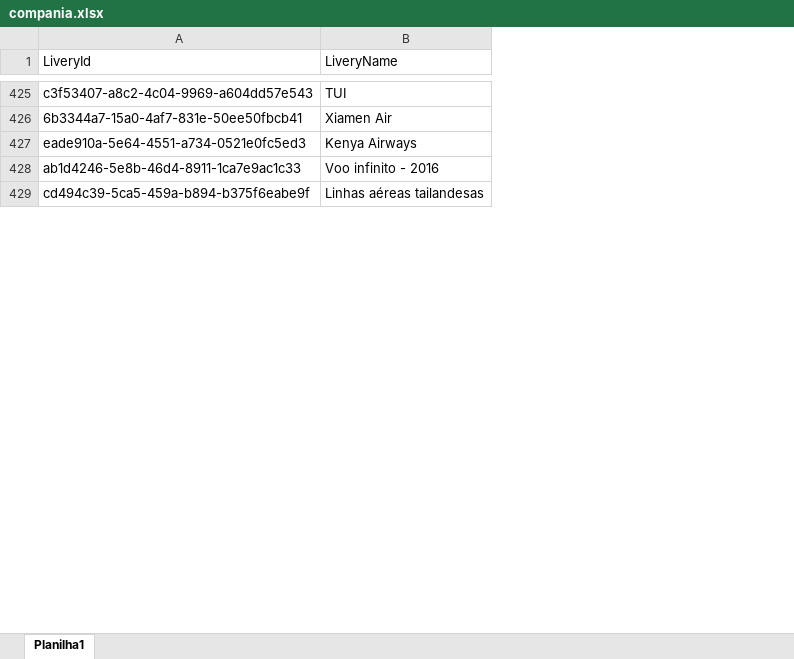
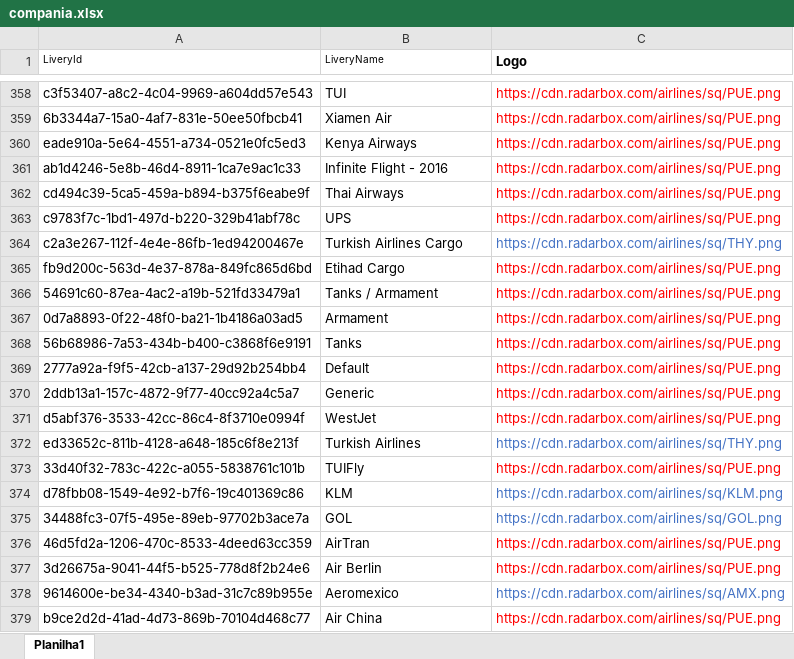
Before and after one commit to Dalmocabral/infinteflightaerobrasil_atc, an Excel workbook: compania.xlsx, sheet Planilha1, drawn as a sheet; only a part is shown, gaps mark what is left out; values as stored, in another font and other column widths than the file's, no borders; addresses are those after the commit; the diff covers the shown part only; the diff names each change by its address in the sheet, - before the commit and + after, or states it on an @@ line.

```diff
--- a/compania.xlsx (sheet Planilha1)
+++ b/compania.xlsx (sheet Planilha1)
+column C (Logo), rows 358-362: all https://cdn.radarbox.com/airlines/sq/PUE.png
@@ A1:B1 text size: smaller @@
-B361 (LiveryName): Voo infinito - 2016
+B361 (LiveryName): Infinite Flight - 2016
-B362 (LiveryName): Linhas aéreas tailandesas
+B362 (LiveryName): Thai Airways
@@ row 113 moved to row 363: c9783f7c-1bd1-497d-b220-329b41abf78c @@
+row 364: c2a3e267-112f-4e4e-86fb-1ed94200467e | Turkish Airlines Cargo | https://cdn.radarbox.com/airlines/sq/THY.png
@@ row 115 moved to row 365: fb9d200c-563d-4e37-878a-849fc865d6bd @@
+row 366: 54691c60-87ea-4ac2-a19b-521fd33479a1 | Tanks / Armament | https://cdn.radarbox.com/airlines/sq/PUE.png
+row 367: 0d7a8893-0f22-48f0-ba21-1b4186a03ad5 | Armament | https://cdn.radarbox.com/airlines/sq/PUE.png
+row 368: 56b68986-7a53-434b-b400-c3868f6e9191 | Tanks | https://cdn.radarbox.com/airlines/sq/PUE.png
+row 369: 2777a92a-f9f5-42cb-a137-29d92b254bb4 | Default | https://cdn.radarbox.com/airlines/sq/PUE.png
+row 370: 2ddb13a1-157c-4872-9f77-40cc92a4c5a7 | Generic | https://cdn.radarbox.com/airlines/sq/PUE.png
@@ row 164 moved to row 371: d5abf376-3533-42cc-86c4-8f3710e0994f @@
+row 372: ed33652c-811b-4128-a648-185c6f8e213f | Turkish Airlines | https://cdn.radarbox.com/airlines/sq/THY.png
@@ row 166 moved to row 373: 33d40f32-783c-422c-a055-5838761c101b @@
@@ row 167 moved to row 374: d78fbb08-1549-4e92-b7f6-19c401369c86 @@
@@ row 168 moved to row 375: 34488fc3-07f5-495e-89eb-97702b3ace7a @@
@@ row 169 moved to row 376: 46d5fd2a-1206-470c-8533-4deed63cc359 @@
@@ row 170 moved to row 377: 3d26675a-9041-44f5-b525-778d8f2b24e6 @@
@@ row 171 moved to row 378: 9614600e-be34-4340-b3ad-31c7c89b955e @@
@@ row 172 moved to row 379: b9ce2d2d-41ad-4d73-869b-70104d468c77 @@
```
Also changed, not shown: 275 added rows, 234 removed rows, 284 moved rows and 50 edited cells elsewhere in this sheet, 1 other file.
